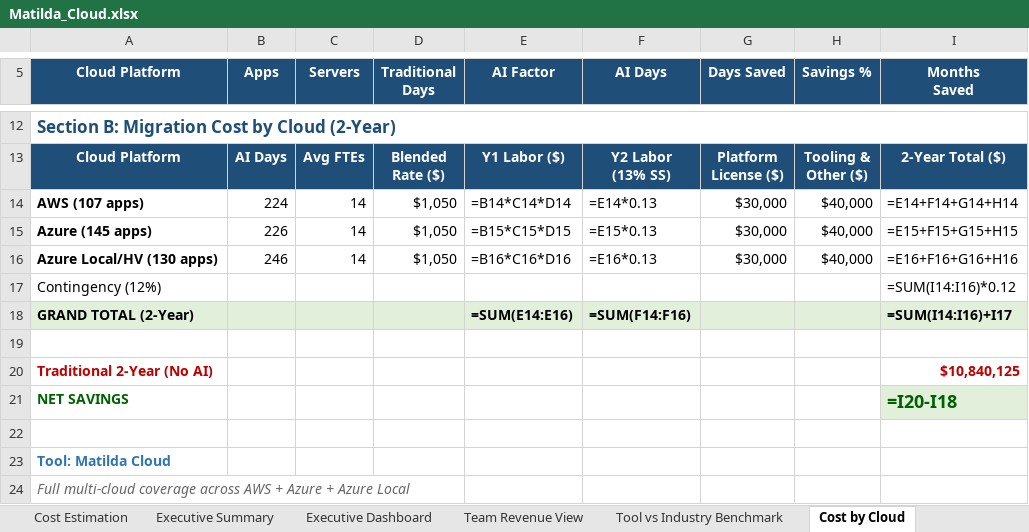
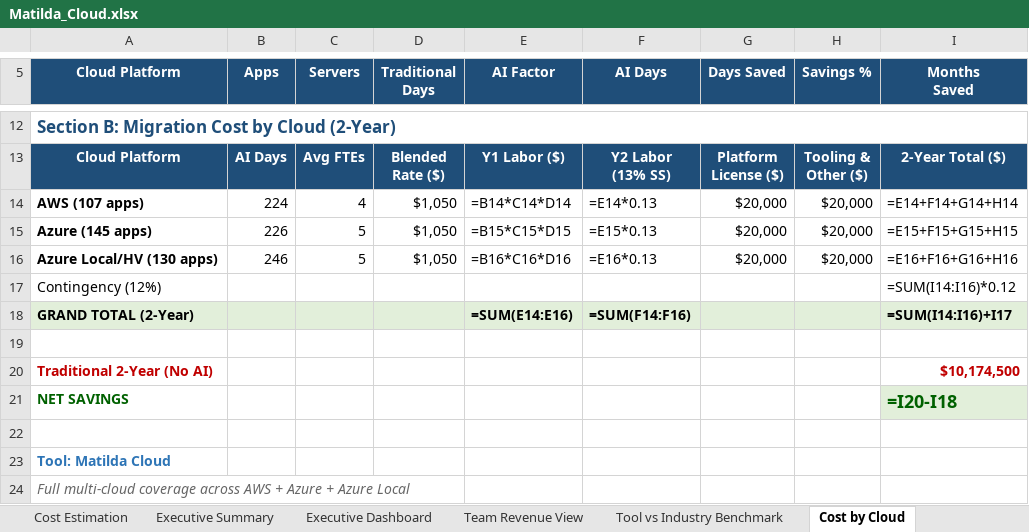
Before and after one commit to ajittgosavii/migratecomp, an Excel workbook: sample_data/Matilda_Cloud.xlsx, sheet Cost by Cloud, drawn as a sheet; only a part is shown, gaps mark what is left out; values as stored, in another font and other column widths than the file's, no borders; formulas without a stored value are shown as written; the diff names each change by its address in the sheet, - before the commit and + after, or states it on an @@ line.

```diff
--- a/sample_data/Matilda_Cloud.xlsx (sheet Cost by Cloud)
+++ b/sample_data/Matilda_Cloud.xlsx (sheet Cost by Cloud)
-C14 (Servers): 14
+C14 (Servers): 4
-G14:G16 (Days Saved): $30,000
+G14:G16 (Days Saved): $20,000
-H14:H16 (Savings %): $40,000
+H14:H16 (Savings %): $20,000
-C15:C16 (Servers): 14
+C15:C16 (Servers): 5
-I20 (Months Saved): $10,840,125
+I20 (Months Saved): $10,174,500
```
Also changed, not shown: sample_data/AWS_Transform_Kiro.xlsx, sample_data/CloudMigrate_Store.xlsx, 1 other file.
